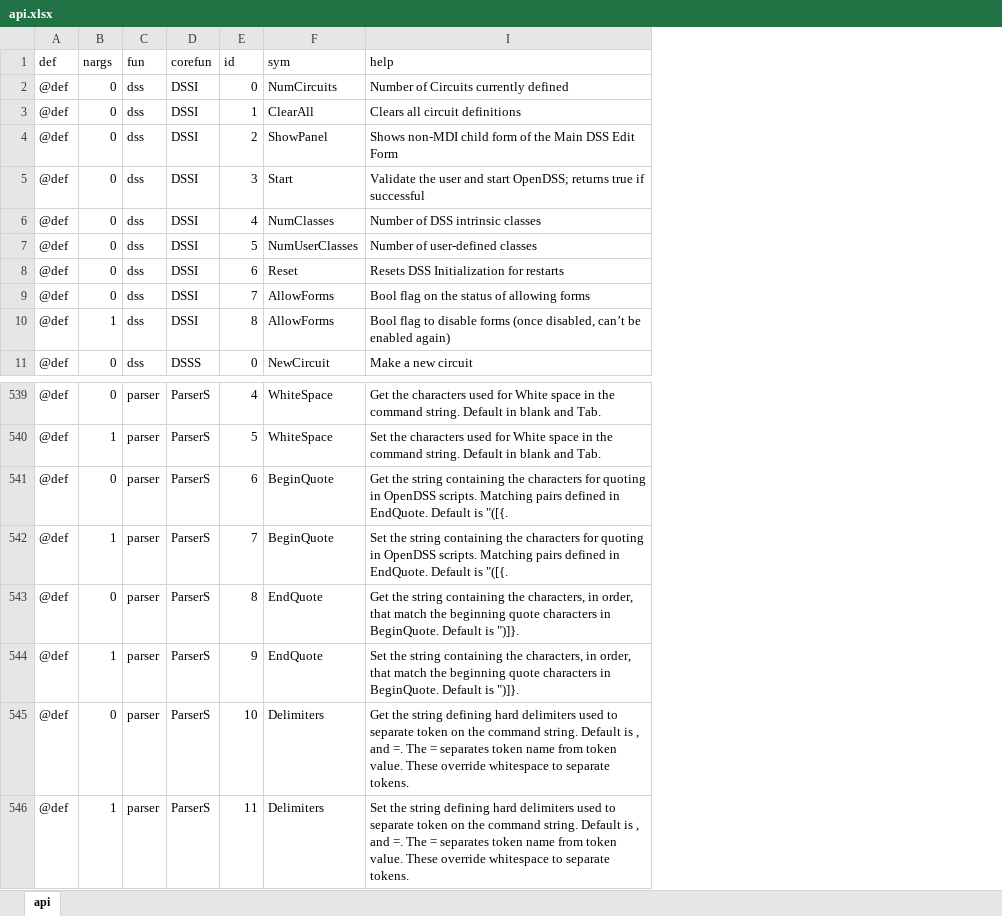
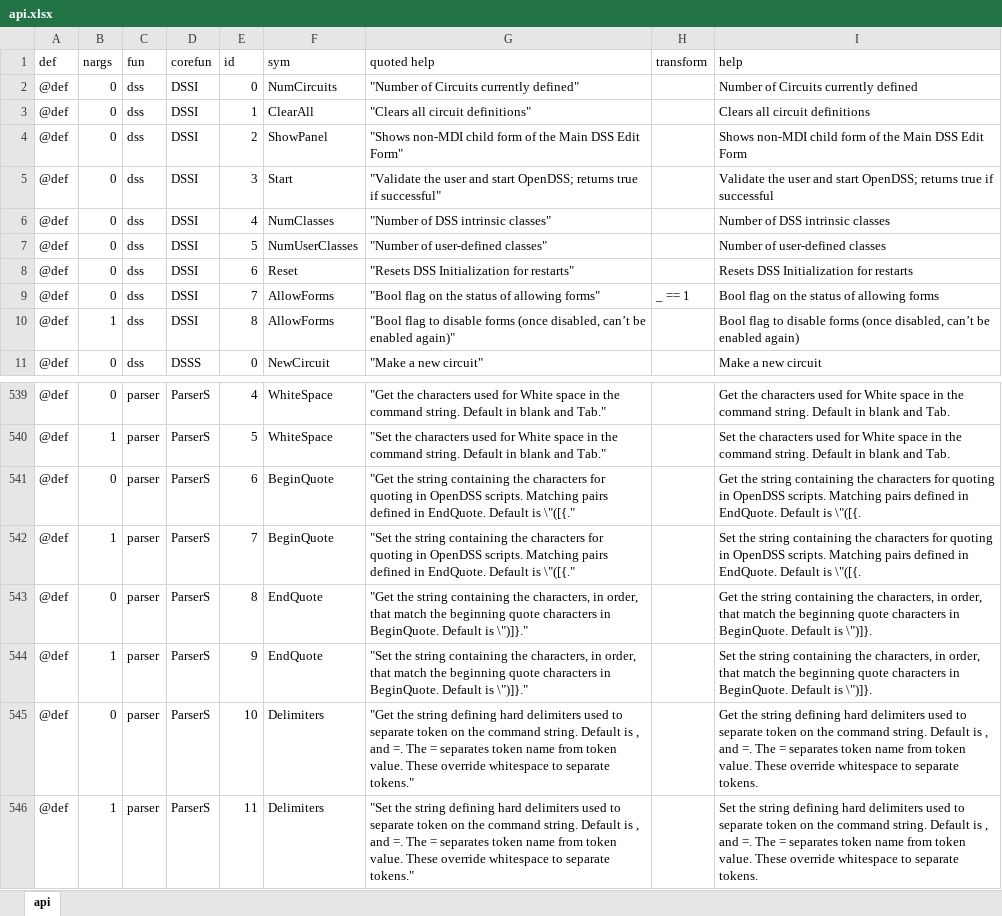
Before and after one commit to dss-extensions/OpenDSSDirect.jl, an Excel workbook: src/api.xlsx, sheet api, drawn as a sheet; only a part is shown, gaps mark what is left out; values as stored, in another font and other column widths than the file's, no borders; the diff names each change by its address in the sheet, - before the commit and + after, or states it on an @@ line.

```diff
--- a/src/api.xlsx (sheet api)
+++ b/src/api.xlsx (sheet api)
@@ column G (quoted help) unhidden, rows 2-11: "Number of Circuits currently defined" | "Clears all circuit definitions" | "Shows non‐MDI child form of the Main DSS Edit Form" | "Validate the user and start OpenDSS; returns true if successful" | "Number of DSS intrinsic classes" | "Number of user‐defined classes" | "Resets DSS Initialization for restarts" | "Bool flag on the status of allowing forms" | "Bool flag to disable forms (once disabled, can’t be enabled again)" | "Make a new circuit"; rows 539-546: "Get the characters used for White space in the command string. Default in blank and Tab." | "Set the characters used for White space in the command string. Default in blank and Tab." | "Get the string containing the characters for quoting in OpenDSS scripts. Matching pairs defined in EndQuote. Default is \"([{." | "Set the string containing the characters for quoting in OpenDSS scripts. Matching pairs defined in EndQuote. Default is \"([{." | "Get the string containing the characters, in order, that match the beginning quote characters in BeginQuote. Default is \")]}." | "Set the string containing the characters, in order, that match the beginning quote characters in BeginQuote. Default is \")]}." | "Get the string defining hard delimiters used to separate token on the command string. Default is , and =. The = separates token name from token value. These override whitespace to separate tokens." | "Set the string defining hard delimiters used to separate token on the command string. Default is , and =. The = separates token name from token value. These override whitespace to separate tokens." @@
@@ column H (transform) unhidden, row 9: _ == 1 @@
-I541 (help): …Default is "([{.
+I541 (help): …Default is \"([{.
-I542 (help): …Default is "([{.
+I542 (help): …Default is \"([{.
-I543 (help): …Default is ")]}.
+I543 (help): …Default is \")]}.
-I544 (help): …Default is ")]}.
+I544 (help): …Default is \")]}.
```
Also changed, not shown: hidden cells, 1 other file.
